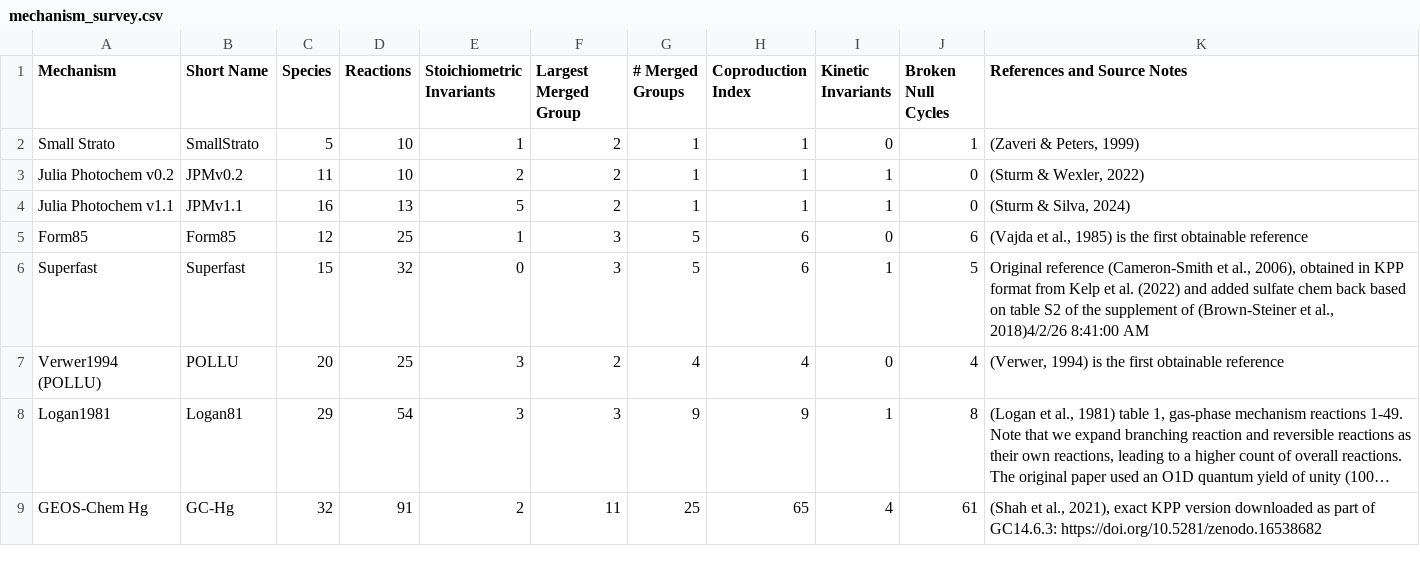
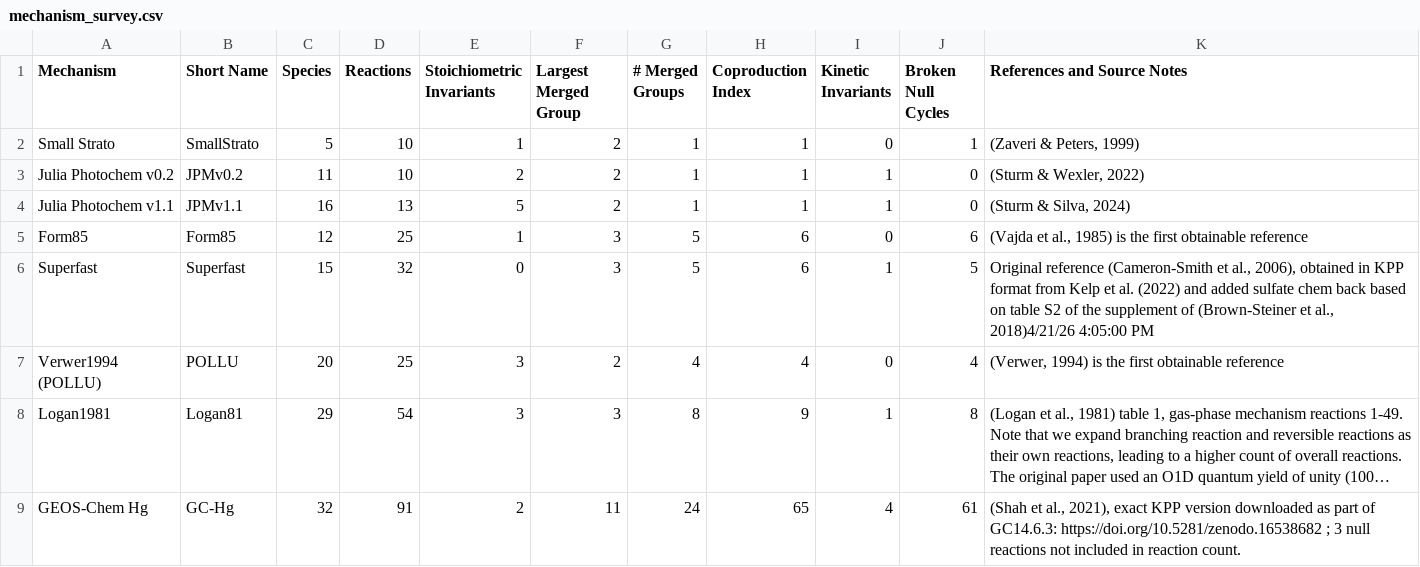
Before and after one commit to obin1/conserved-quantities, a CSV file: mechanism_survey/mechanism_survey.csv, drawn as a sheet; only a part is shown; long unchanged cells end in …; the diff covers the shown part only; the diff names each change by its address in the sheet, - before the commit and + after, or states it on an @@ line.

Commit message:
delete old files, update survey csv

```diff
--- a/mechanism_survey/mechanism_survey.csv
+++ b/mechanism_survey/mechanism_survey.csv
-K6 (References and Source Notes): …et al., 2018)4/2/26 8:41:00 AM
+K6 (References and Source Notes): …et al., 2018)4/21/26 4:05:00 PM
-G8 (# Merged Groups): 9
+G8 (# Merged Groups): 8
-G9 (# Merged Groups): 25
+G9 (# Merged Groups): 24
-K9 (References and Source Notes): …GC14.6.3: https://doi.org/10.5281/zenodo.16538682
+K9 (References and Source Notes): …GC14.6.3: https://doi.org/10.5281/zenodo.16538682 ; 3 null reactions not included in reaction count.
```
Also changed, not shown: 5 edited cells elsewhere in this file, 18 other files.
